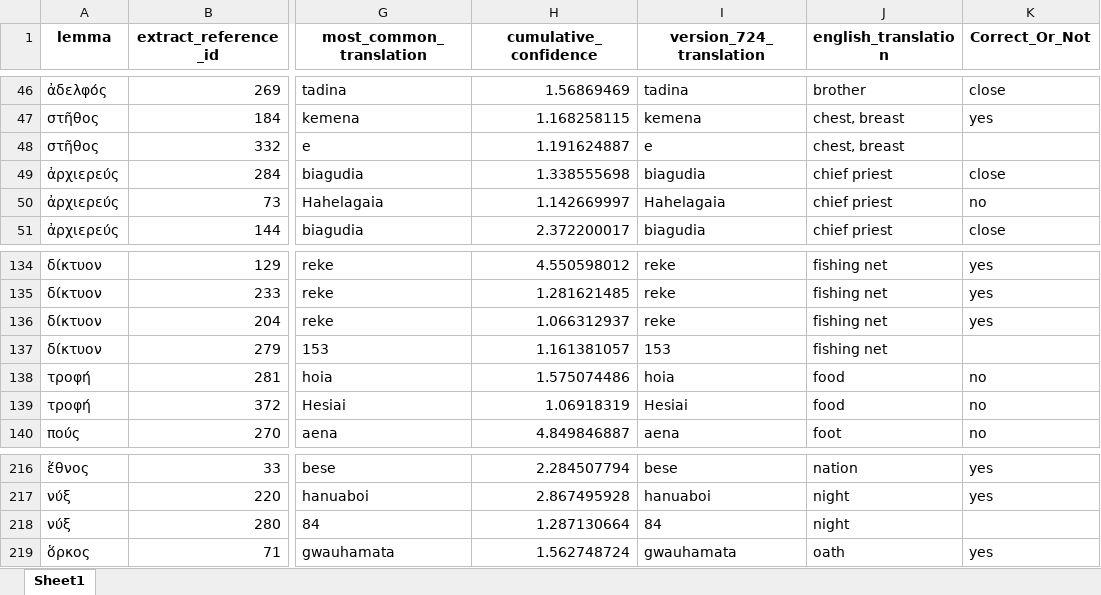
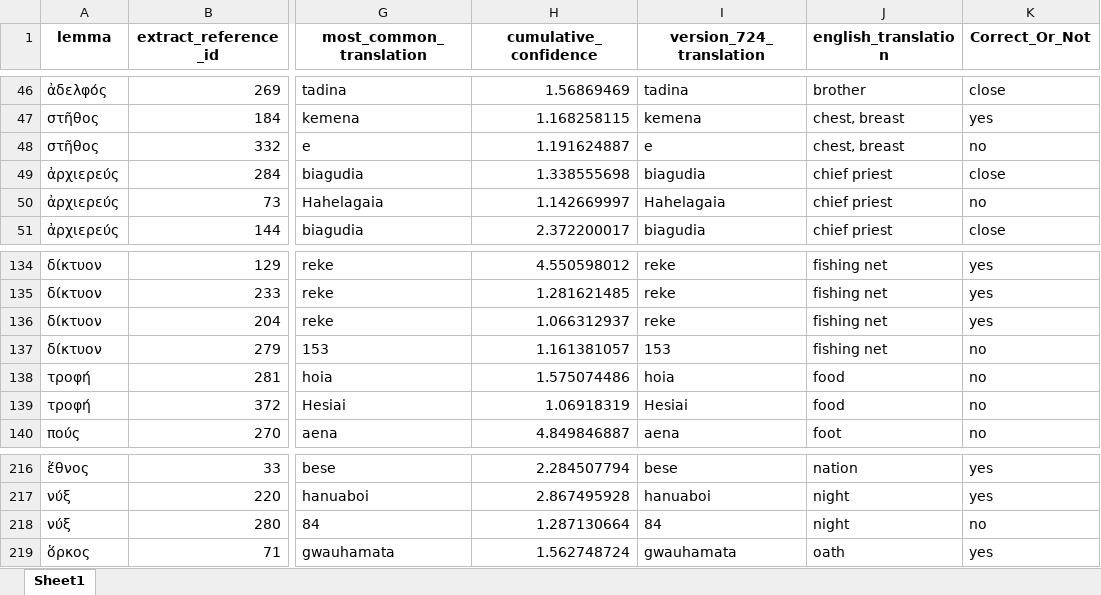
Before and after one commit to solresol/thousand-language-morphology, an Excel workbook: leaftop-evaluations/hmo.xlsx, sheet Sheet1, drawn as a sheet; only a part is shown, gaps mark what is left out; values as stored, in another font and other column widths than the file's, no borders; the diff names each change by its address in the sheet, - before the commit and + after, or states it on an @@ line.

```diff
--- a/leaftop-evaluations/hmo.xlsx (sheet Sheet1)
+++ b/leaftop-evaluations/hmo.xlsx (sheet Sheet1)
-K48 (Correct_Or_Not): (empty)
+K48 (Correct_Or_Not): no
-K137 (Correct_Or_Not): (empty)
+K137 (Correct_Or_Not): no
-K218 (Correct_Or_Not): (empty)
+K218 (Correct_Or_Not): no
```
Also changed, not shown: 1 other file.
